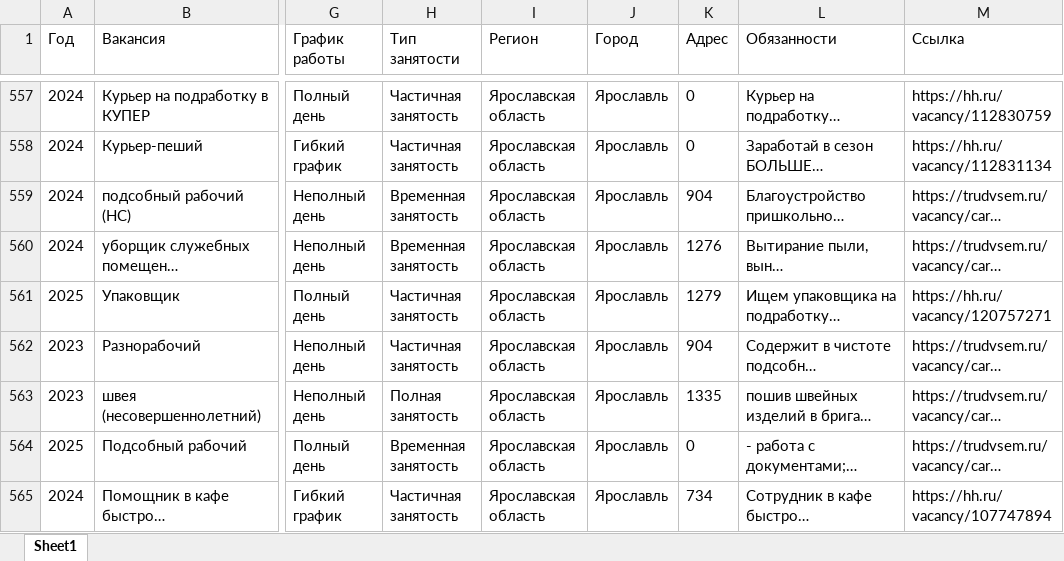
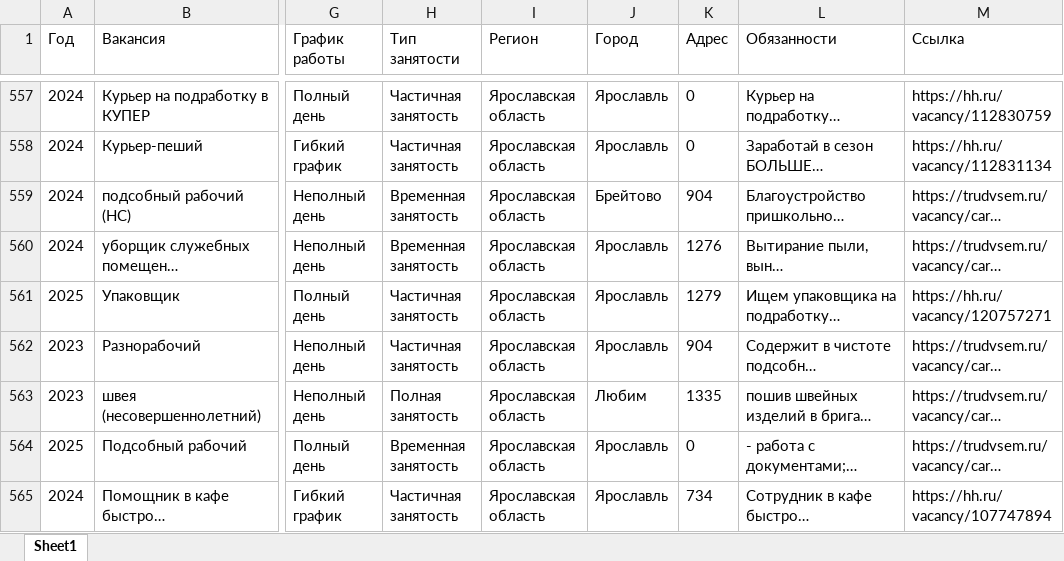
Before and after one commit to IeroLys/Data-analisys-for-sociologists, an Excel workbook: vacancies_for_teens_ver2.xlsx, sheet Sheet1, drawn as a sheet; only a part is shown, gaps mark what is left out; long unchanged cells end in …; values as stored, in another font and other column widths than the file's, no borders; the diff covers the shown part only; the diff names each change by its address in the sheet, - before the commit and + after, or states it on an @@ line.

Commit message:
Пофикшен поиск города, больше окончаний

```diff
--- a/vacancies_for_teens_ver2.xlsx (sheet Sheet1)
+++ b/vacancies_for_teens_ver2.xlsx (sheet Sheet1)
-J559 (Город): Ярославль
+J559 (Город): Брейтово
-J563 (Город): Ярославль
+J563 (Город): Любим
```
Also changed, not shown: 36 edited cells elsewhere in this sheet, 2 other files.
